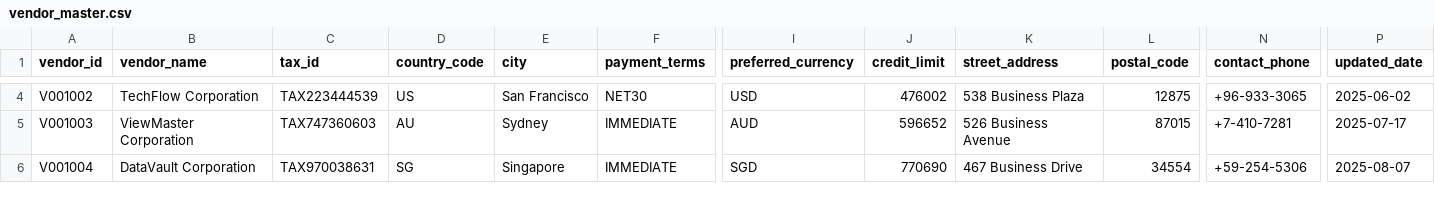
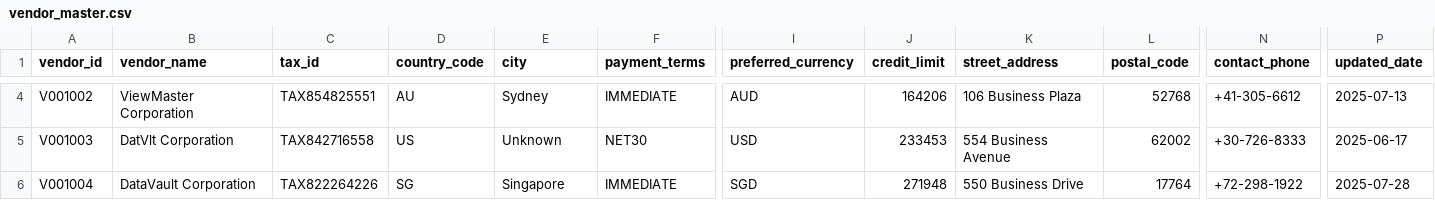
Before and after one commit to danieltpham/orderly, a CSV file: data/source/vendor_master.csv, drawn as a sheet; only a part is shown, gaps mark what is left out; the diff covers the shown part only; the diff names each change by its address in the sheet, - before the commit and + after, or states it on an @@ line.

Commit message:
Update to remove quality flag from source

```diff
--- a/data/source/vendor_master.csv
+++ b/data/source/vendor_master.csv
-B4 (vendor_name): TechFlow Corporation
+B4 (vendor_name): ViewMaster Corporation
-C4 (tax_id): TAX223444539
+C4 (tax_id): TAX854825551
-D4 (country_code): US
+D4 (country_code): AU
-E4 (city): San Francisco
+E4 (city): Sydney
-F4 (payment_terms): NET30
+F4 (payment_terms): IMMEDIATE
-I4 (preferred_currency): USD
+I4 (preferred_currency): AUD
-J4 (credit_limit): 476002
+J4 (credit_limit): 164206
-K4 (street_address): 538 Business Plaza
+K4 (street_address): 106 Business Plaza
-L4 (postal_code): 12875
+L4 (postal_code): 52768
-N4 (contact_phone): +96-933-3065
+N4 (contact_phone): +41-305-6612
-P4 (updated_date): 2025-06-02
+P4 (updated_date): 2025-07-13
-B5 (vendor_name): ViewMaster Corporation
+B5 (vendor_name): DatVlt Corporation
-C5 (tax_id): TAX747360603
+C5 (tax_id): TAX842716558
-D5 (country_code): AU
+D5 (country_code): US
-E5 (city): Sydney
+E5 (city): Unknown
-F5 (payment_terms): IMMEDIATE
+F5 (payment_terms): NET30
-I5 (preferred_currency): AUD
+I5 (preferred_currency): USD
-J5 (credit_limit): 596652
+J5 (credit_limit): 233453
-K5 (street_address): 526 Business Avenue
+K5 (street_address): 554 Business Avenue
-L5 (postal_code): 87015
+L5 (postal_code): 62002
-N5 (contact_phone): +7-410-7281
+N5 (contact_phone): +30-726-8333
-P5 (updated_date): 2025-07-17
+P5 (updated_date): 2025-06-17
-C6 (tax_id): TAX970038631
+C6 (tax_id): TAX822264226
-J6 (credit_limit): 770690
+J6 (credit_limit): 271948
-K6 (street_address): 467 Business Drive
+K6 (street_address): 550 Business Drive
-L6 (postal_code): 34554
+L6 (postal_code): 17764
-N6 (contact_phone): +59-254-5306
+N6 (contact_phone): +72-298-1922
-P6 (updated_date): 2025-08-07
+P6 (updated_date): 2025-07-28
```
Also changed, not shown: 7 added rows and 34 edited cells elsewhere in this file, data/source/cost_centres.csv, data/source/exchange_rates.csv, 13 other files.
